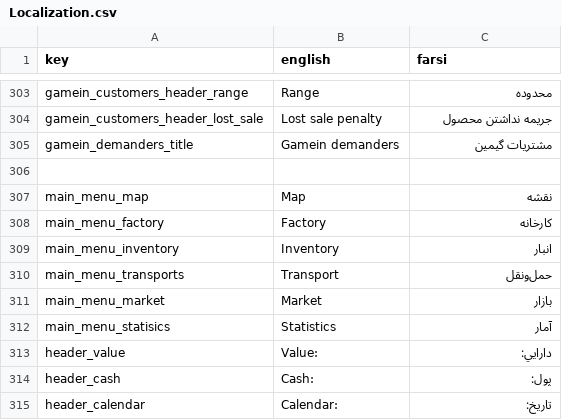
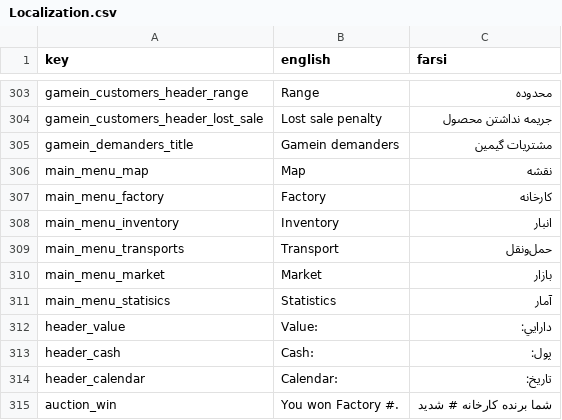
Before and after one commit to GameinSharif/Gamein2021-Client, a CSV file: Assets/Resources/Localization/Localization.csv, drawn as a sheet; only a part is shown, gaps mark what is left out.

Commit message:
completed Auction using ServerTime

```diff
--- a/Assets/Resources/Localization/Localization.csv
+++ b/Assets/Resources/Localization/Localization.csv
@@ -305,3 +305,2 @@
 "gamein_demanders_title","Gamein demanders","مشتريات گيمين"
-
 "main_menu_map","Map","نقشه"
@@ -315 +314,2 @@
 "header_calendar","Calendar:","تاريخ:"
+"auction_win","You won Factory #.","شما برنده کارخانه # شدید"
```
Also changed, not shown: 10 other files.
